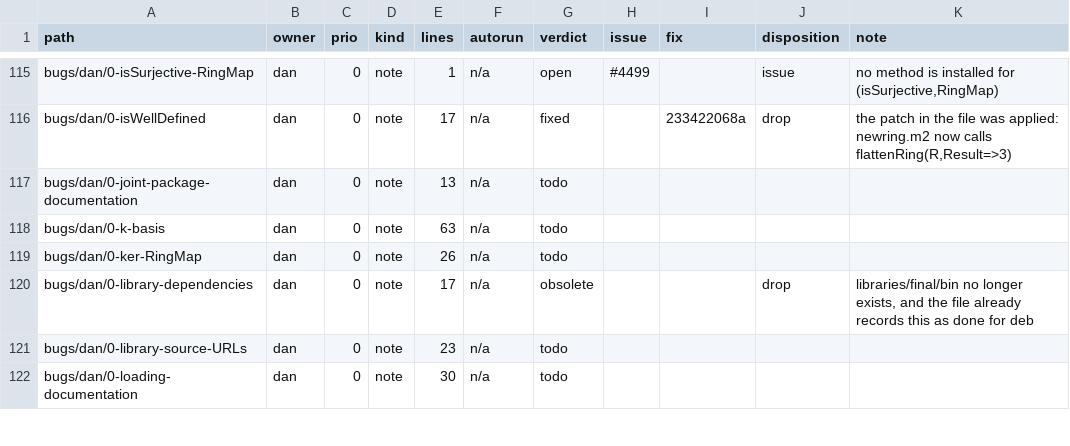
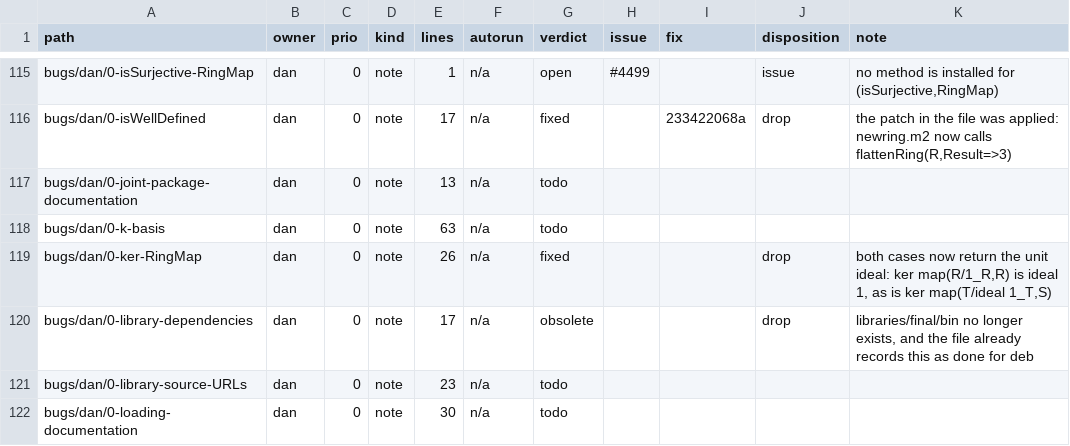
Before and after one commit to d-torrance/M2, a TSV file: bug-triage/catalog.tsv, drawn as a sheet; only a part is shown, gaps mark what is left out; the diff covers the shown part only.

```diff
--- a/bug-triage/catalog.tsv
+++ b/bug-triage/catalog.tsv
@@ -118,3 +118,3 @@ bugs/dan/0-joint-package-documentation	dan	0	note	13	n/a	todo
 bugs/dan/0-k-basis	dan	0	note	63	n/a	todo				
-bugs/dan/0-ker-RingMap	dan	0	note	26	n/a	todo				
+bugs/dan/0-ker-RingMap	dan	0	note	26	n/a	fixed			drop	both cases now return the unit ideal: ker map(R/1_R,R) is ideal 1, as is ker map(T/ideal 1_T,S)
 bugs/dan/0-library-dependencies	dan	0	note	17	n/a	obsolete			drop	libraries/final/bin no longer exists, and the file already records this as done for deb
```
Also changed, not shown: 23 edited cells elsewhere in this file, bug-triage/issue-titles.tsv, 1 other file.
